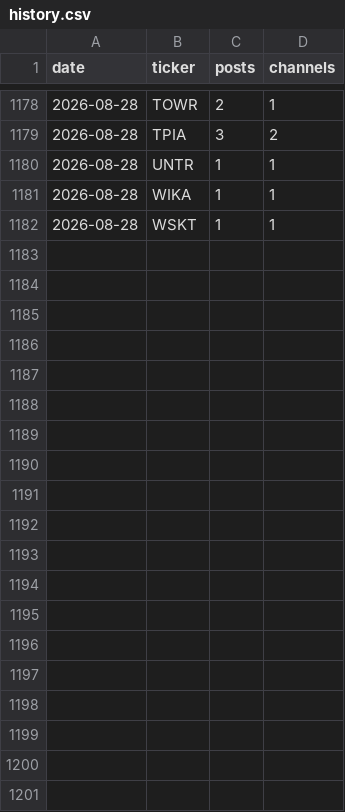
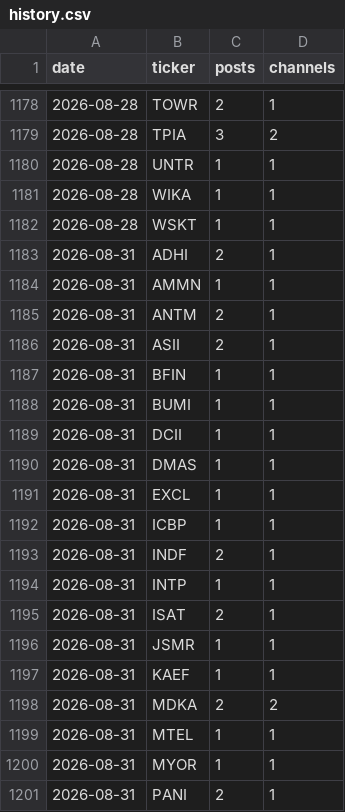
Before and after one commit to andrebenas77/idx-telegram-screener, a CSV file: data/history.csv, drawn as a sheet; only a part is shown, gaps mark what is left out; the diff covers the shown part only.

```diff
--- a/data/history.csv
+++ b/data/history.csv
@@ -1182 +1182,20 @@ date,ticker,posts,channels
 2026-08-28,WSKT,1,1
+2026-08-31,ADHI,2,1
+2026-08-31,AMMN,1,1
+2026-08-31,ANTM,2,1
+2026-08-31,ASII,2,1
+2026-08-31,BFIN,1,1
+2026-08-31,BUMI,1,1
+2026-08-31,DCII,1,1
+2026-08-31,DMAS,1,1
+2026-08-31,EXCL,1,1
+2026-08-31,ICBP,1,1
+2026-08-31,INDF,2,1
+2026-08-31,INTP,1,1
+2026-08-31,ISAT,2,1
+2026-08-31,JSMR,1,1
+2026-08-31,KAEF,1,1
+2026-08-31,MDKA,2,2
+2026-08-31,MTEL,1,1
+2026-08-31,MYOR,1,1
+2026-08-31,PANI,2,1
```
Also changed, not shown: 10 added rows elsewhere in this file, docs/history.csv, 2 other files.
